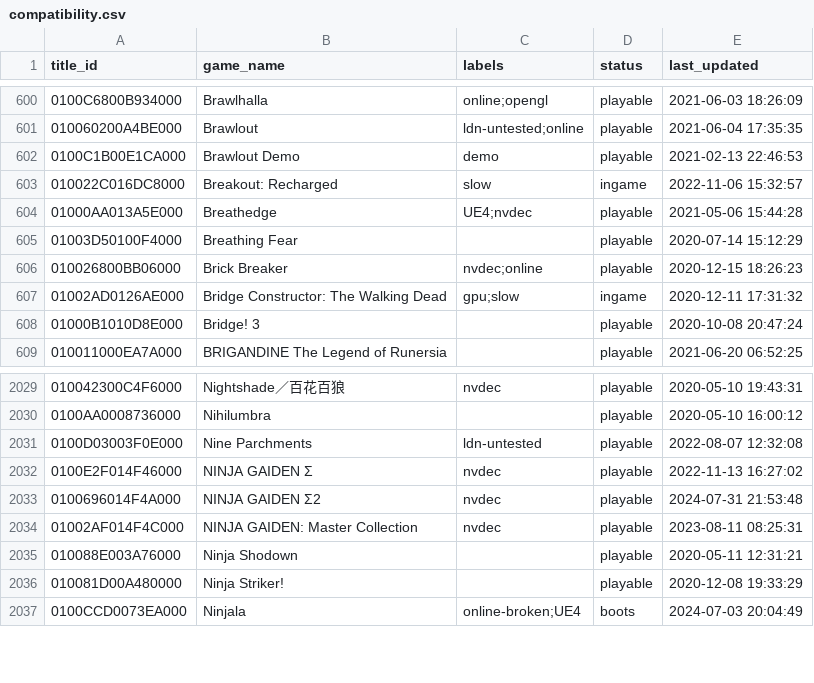
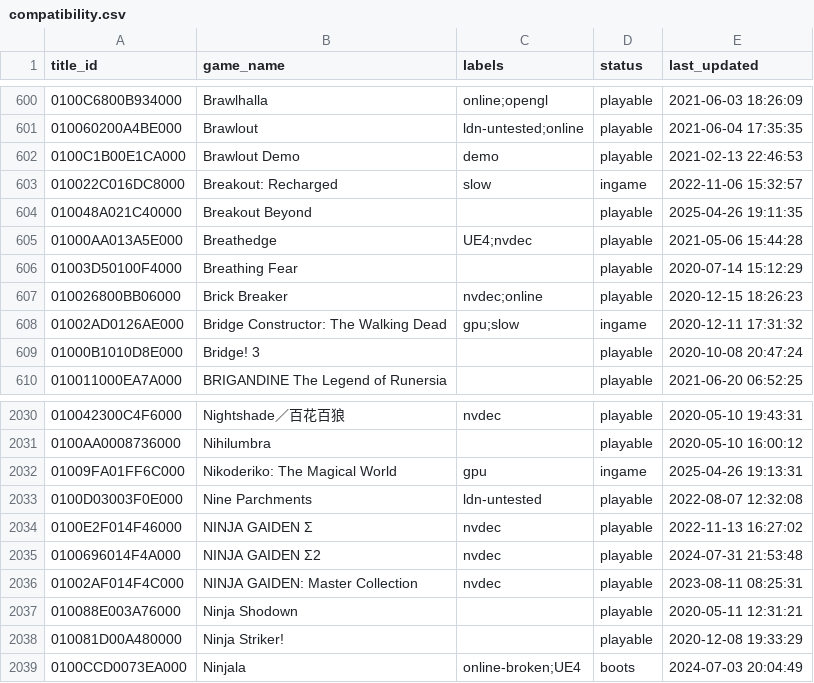
Before and after one commit to GRID0-net/GRID0-ryujinx, a CSV file: docs/compatibility.csv, drawn as a sheet; only a part is shown, gaps mark what is left out; the diff names each change by its address in the sheet, - before the commit and + after, or states it on an @@ line.

Commit message:
docs: compat: Breakout Beyond & Nikoderiko: The Magical World

```diff
--- a/docs/compatibility.csv
+++ b/docs/compatibility.csv
+row 604: 010048A021C40000 | Breakout Beyond |  | playable | 2025-04-26 19:11:35
+row 2032: 01009FA01FF6C000 | Nikoderiko: The Magical World | gpu | ingame | 2025-04-26 19:13:31
```
